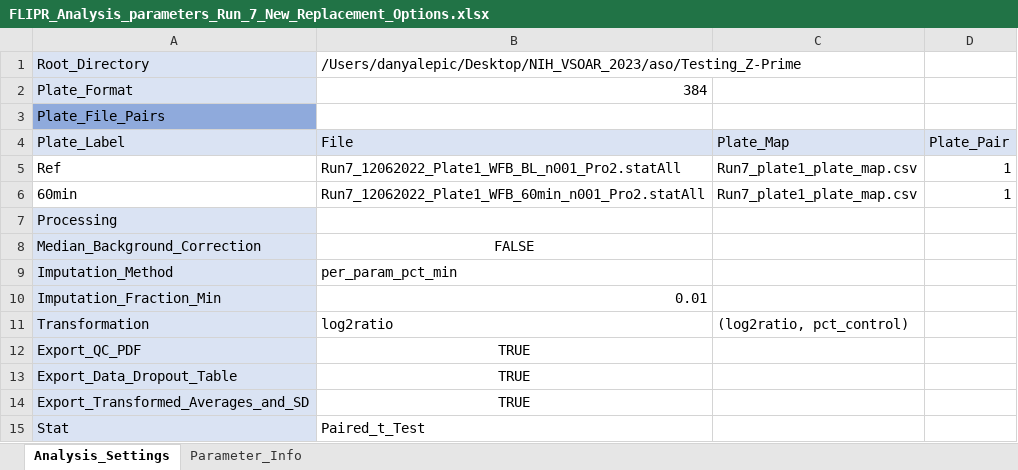
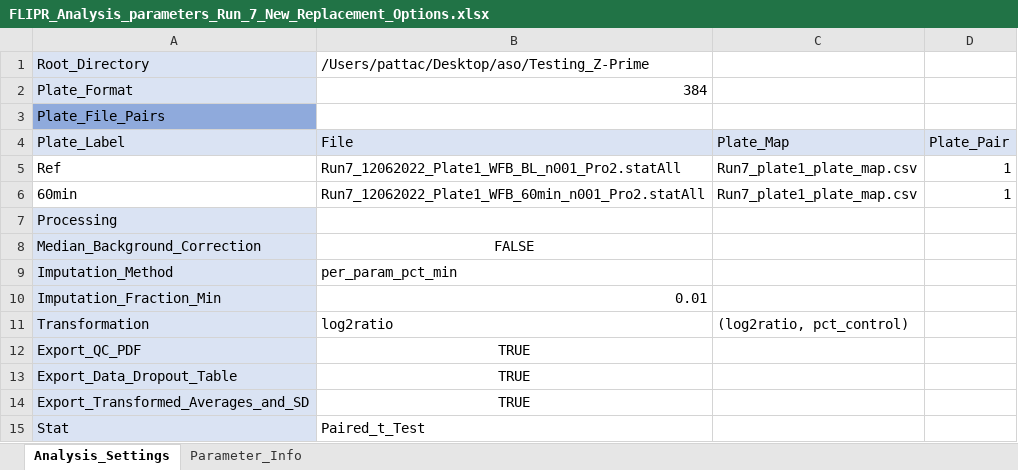
Before and after one commit to ncats/CalFluxTools, an Excel workbook: Testing_Z-Prime/FLIPR_Analysis_parameters_Run_7_New_Replacement_Options.xlsx, sheet Analysis_Settings, drawn as a sheet; values as stored, in another font and other column widths than the file's, no borders; the diff names each change by its address in the sheet, - before the commit and + after, or states it on an @@ line.

```diff
--- a/Testing_Z-Prime/FLIPR_Analysis_parameters_Run_7_New_Replacement_Options.xlsx (sheet Analysis_Settings)
+++ b/Testing_Z-Prime/FLIPR_Analysis_parameters_Run_7_New_Replacement_Options.xlsx (sheet Analysis_Settings)
-B1: /Users/danyalepic/Desktop/NIH_VSOAR_2023/aso/Testing_Z-Prime
+B1: /Users/pattac/Desktop/aso/Testing_Z-Prime
```
Also changed, not shown: 1 other file.
